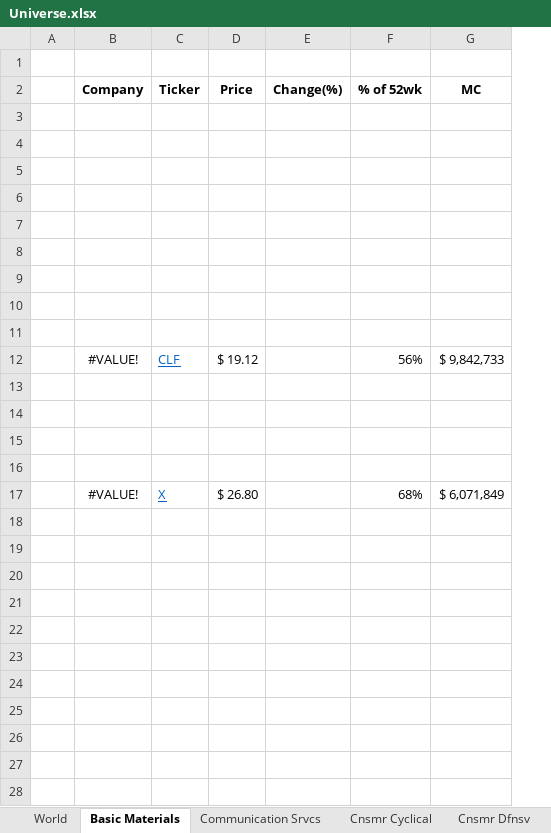
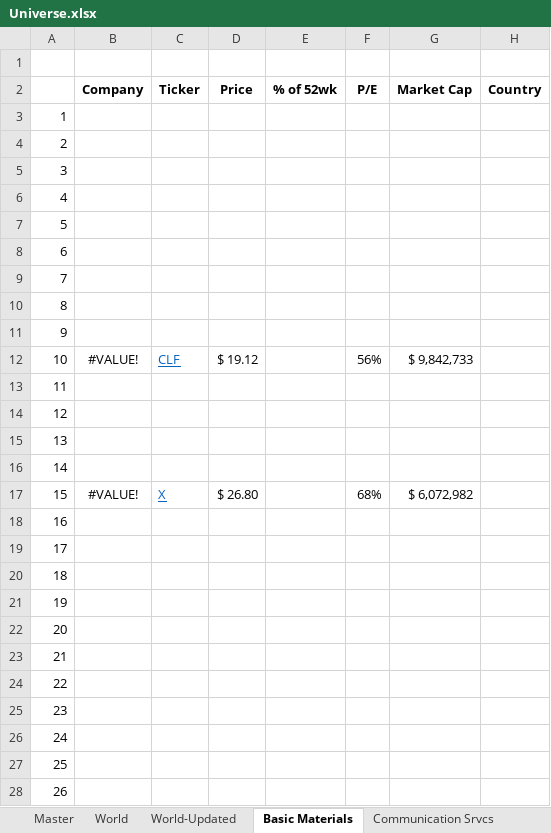
Before and after one commit to LukaLiegis/Market-Research, an Excel workbook: Universe.xlsx, sheet Basic Materials, drawn as a sheet; only a part is shown; values as stored, in another font and other column widths than the file's, no borders; removed rows and columns are numbered as before the commit, all else as after; the diff covers the shown part only; the diff names each change by its address in the sheet, - before the commit and + after, or states it on an @@ line.

Commit message:
Add files via upload

```diff
--- a/Universe.xlsx (sheet Basic Materials)
+++ b/Universe.xlsx (sheet Basic Materials)
+sheet tab: Master
+sheet tab: World-Updated
-column A, empty
+column A, rows 3-17: 1 | 2 | 3 | 4 | 5 | 6 | 7 | 8 | 9 | 10 | 11 | 12 | 13 | 14 | 15
-column E (Change(%)), empty
-column G (MC), rows 12-17: $ 9,842,733 |  |  |  |  | $ 6,071,849
+column F (P/E), rows 12-17: 56% |  |  |  |  | 68%
+column G (Market Cap), rows 12-17: $ 9,842,733 |  |  |  |  | $ 6,072,982
+column H (Country), empty
-E12 (% of 52wk): 56%
+E12 (% of 52wk): (empty)
-E17 (% of 52wk): 68%
+E17 (% of 52wk): (empty)
+row 18: 16
+row 19: 17
+row 20: 18
+row 21: 19
+row 22: 20
+row 23: 21
+row 24: 22
+row 25: 23
+row 26: 24
+row 27: 25
+row 28: 26
```
Also changed, not shown: 228 added rows elsewhere in this sheet, sheet World, sheet Financial, sheet Healthcare, sheet Cnsmr Cyclical, sheet Crypto, sheet Industrials, 1 more sheet, other sheet tabs.
